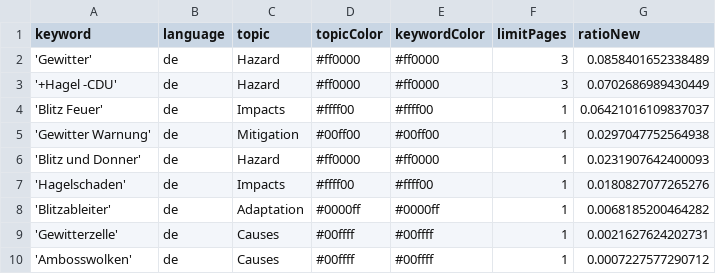
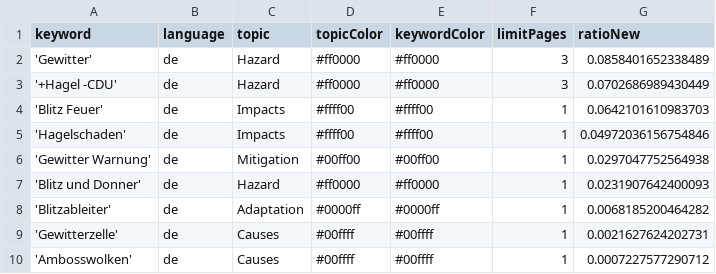
Before and after one commit to friedhumb-news/thunderstormIsComing, a CSV file: keywords.csv, drawn as a sheet.

```diff
--- a/keywords.csv
+++ b/keywords.csv
@@ -3,6 +3,6 @@ keyword,language,topic,topicColor,keywordColor,limitPages,ratioNew
 '+Hagel -CDU',de,Hazard,#ff0000,#ff0000,3,0.0702686989430449
-'Blitz Feuer',de,Impacts,#ffff00,#ffff00,1,0.06421016109837037
+'Blitz Feuer',de,Impacts,#ffff00,#ffff00,1,0.0642101610983703
+'Hagelschaden',de,Impacts,#ffff00,#ffff00,1,0.04972036156754846
 'Gewitter Warnung',de,Mitigation,#00ff00,#00ff00,1,0.0297047752564938
 'Blitz und Donner',de,Hazard,#ff0000,#ff0000,1,0.0231907642400093
-'Hagelschaden',de,Impacts,#ffff00,#ffff00,1,0.0180827077265276
 'Blitzableiter',de,Adaptation,#0000ff,#0000ff,1,0.0068185200464282
```
Also changed, not shown: csv/news_2026_04.csv.
